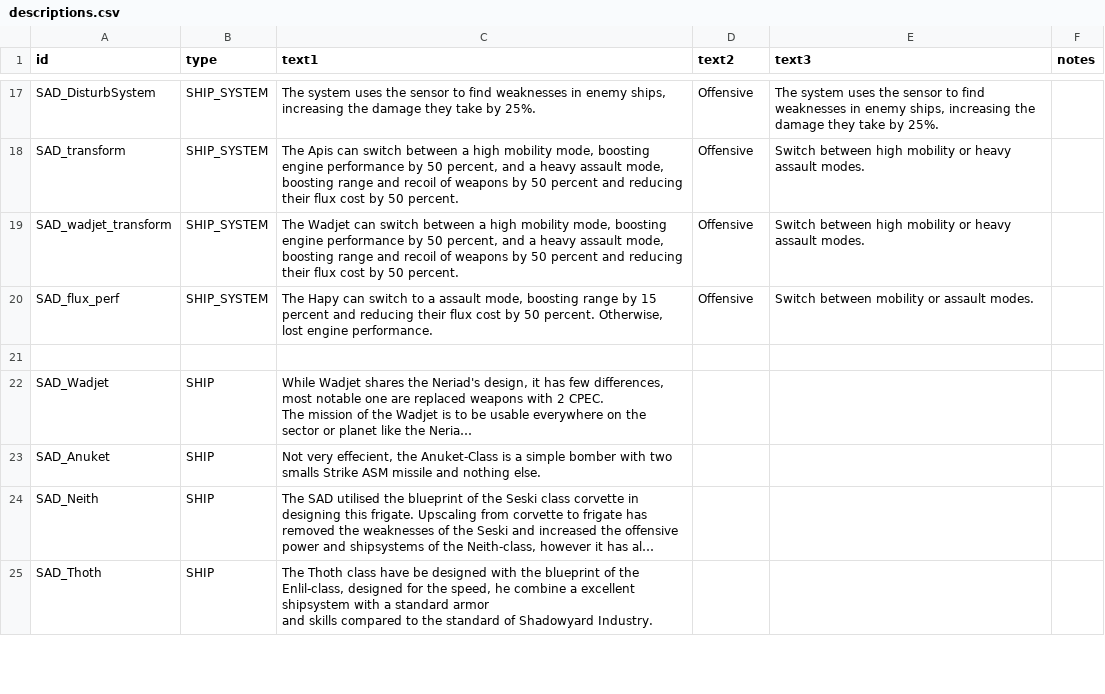
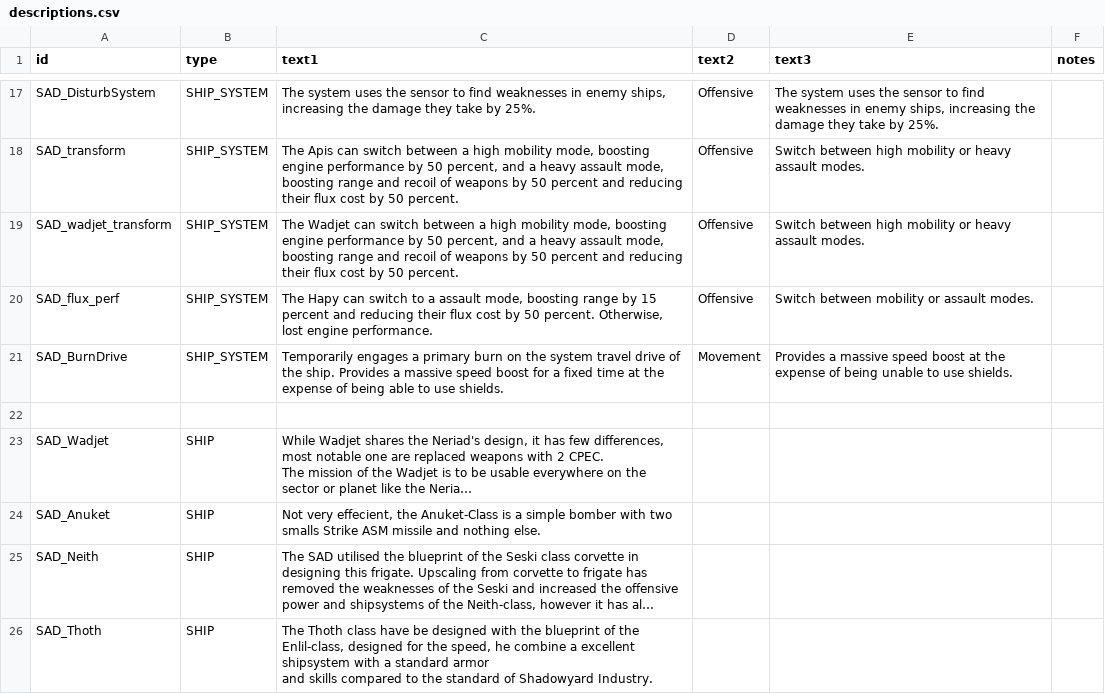
Before and after one commit to Snrasha/Sanguinary-Anarchistic-Defectors, a CSV file: data/strings/descriptions.csv, drawn as a sheet; only a part is shown, gaps mark what is left out; long unchanged cells end in …; the diff covers the shown part only; the diff names each change by its address in the sheet, - before the commit and + after, or states it on an @@ line.

```diff
--- a/data/strings/descriptions.csv
+++ b/data/strings/descriptions.csv
+row 21: SAD_BurnDrive | SHIP_SYSTEM | Temporarily engages a primary burn on the system travel drive of the ship. Provides a massive speed boost for a fixed time at the expense of being able to use shields. | Movement | Provides a massive speed boost at the expense of being unable to use shields.
```
Also changed, not shown: 1 added row elsewhere in this file, data/hulls/ship_data.csv, 5 other files.
